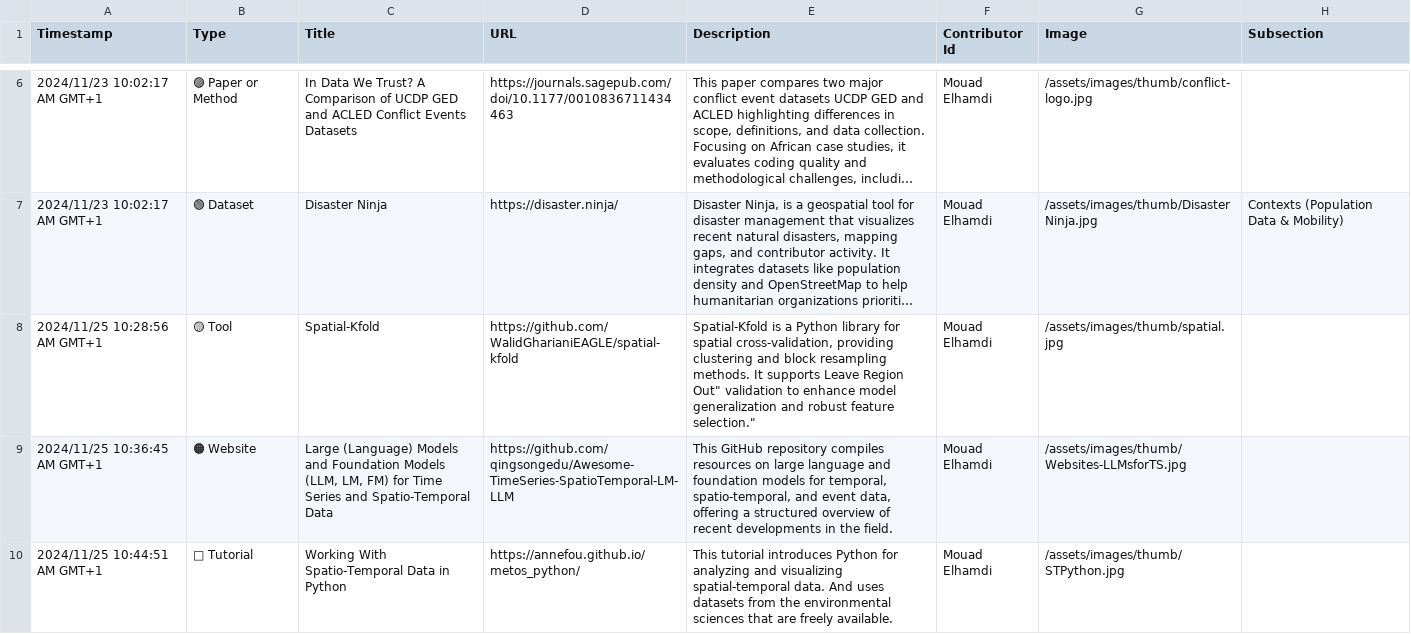
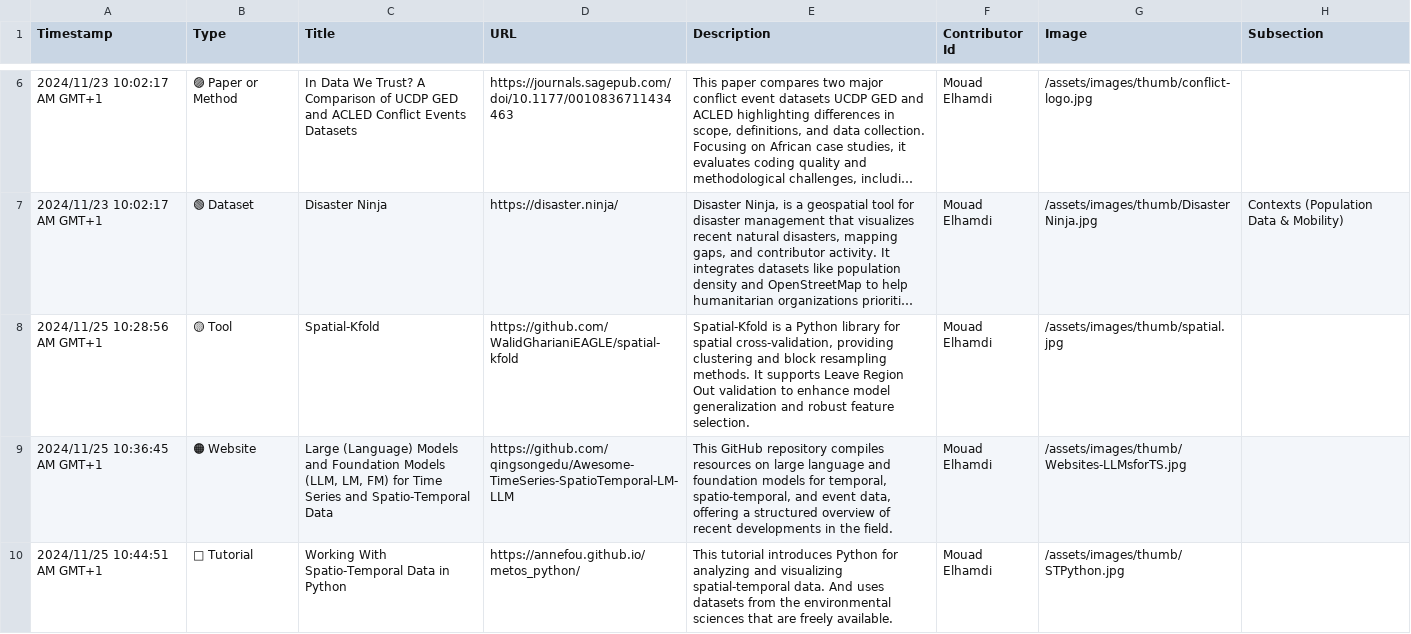
Before and after one commit to events2025/events2025.github.io, a CSV file: data/Add Item to "Events in Context" Knowledge Base.csv, drawn as a sheet; only a part is shown, gaps mark what is left out; long unchanged cells end in …; the diff names each change by its address in the sheet, - before the commit and + after, or states it on an @@ line.

Commit message:
Update Add Item to "Events in Context" Knowledge Base.csv

```diff
--- a/data/Add Item to "Events in Context" Knowledge Base.csv
+++ b/data/Add Item to "Events in Context" Knowledge Base.csv
-E8 (Description): …Leave Region Out" validation to enhance model generalization and robust feature selection."
+E8 (Description): …Leave Region Out validation to enhance model generalization and robust feature selection.
```
